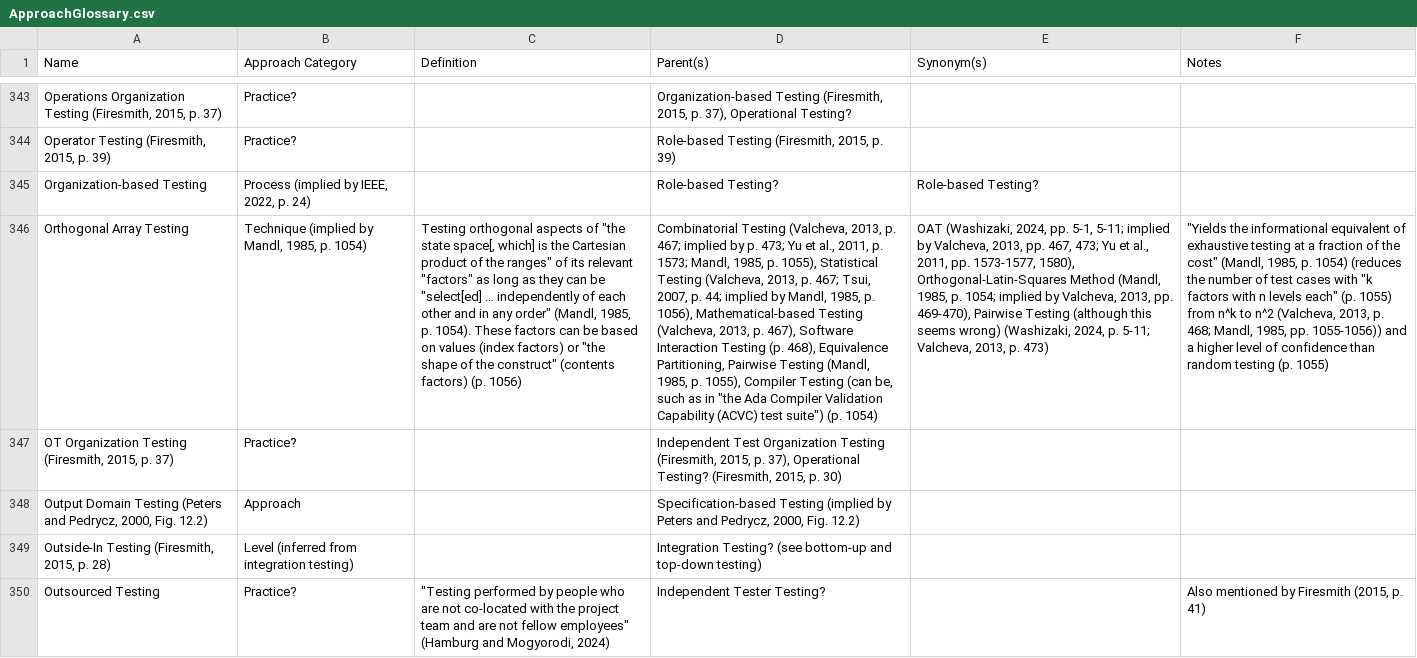
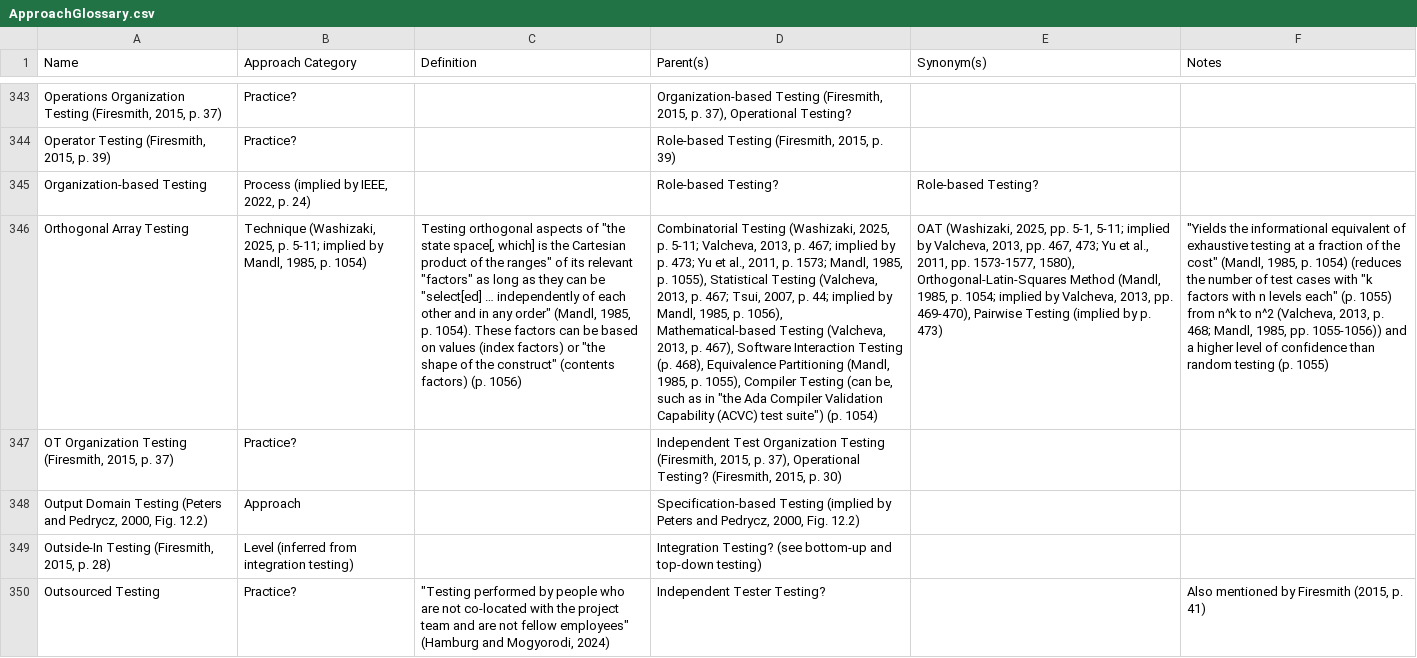
Before and after one commit to samm82/TestingTesting, a CSV file: ApproachGlossary.csv, drawn as a sheet; only a part is shown, gaps mark what is left out; the diff covers the shown part only; the diff names each change by its address in the sheet, - before the commit and + after, or states it on an @@ line.

Commit message:
Revisit orthogonal array/pairwise testing

```diff
--- a/ApproachGlossary.csv
+++ b/ApproachGlossary.csv
-B346 (Approach Category): Technique (implied by Mandl,…
+B346 (Approach Category): Technique (Washizaki, 2025, p. 5-11; implied by Mandl,…
-D346 (Parent(s)): Combinatorial Testing (Valcheva, 2013, p. 467; implied by p. 473; Yu et al., 2011, p. 1573; Mandl, 1985, p. 1055), Statistical Testing (Valcheva, 2013, p. 467; Tsui, 2007, p. 44; implied by Mandl, 1985, p. 1056), Mathematical-based Testing (Valcheva, 2013, p. 467), Software Interaction Testing (p. 468), Equivalence Partitioning, Pairwise Testing (Mandl, 1985,…
+D346 (Parent(s)): Combinatorial Testing (Washizaki, 2025, p. 5-11; Valcheva, 2013, p. 467; implied by p. 473; Yu et al., 2011, p. 1573; Mandl, 1985, p. 1055), Statistical Testing (Valcheva, 2013, p. 467; Tsui, 2007, p. 44; implied by Mandl, 1985, p. 1056), Mathematical-based Testing (Valcheva, 2013, p. 467), Software Interaction Testing (p. 468), Equivalence Partitioning (Mandl, 1985,…
-E346 (Synonym(s)): OAT (Washizaki, 2024, pp. 5-1, 5-11; implied by Valcheva, 2013, pp. 467, 473; Yu et al., 2011, pp. 1573-1577, 1580), Orthogonal-Latin-Squares Method (Mandl, 1985, p. 1054; implied by Valcheva, 2013, pp. 469-470), Pairwise Testing (although this seems wrong) (Washizaki, 2024, p. 5-11; Valcheva, 2013, p. 473)
+E346 (Synonym(s)): OAT (Washizaki, 2025, pp. 5-1, 5-11; implied by Valcheva, 2013, pp. 467, 473; Yu et al., 2011, pp. 1573-1577, 1580), Orthogonal-Latin-Squares Method (Mandl, 1985, p. 1054; implied by Valcheva, 2013, pp. 469-470), Pairwise Testing (implied by p. 473)
```
Also changed, not shown: 8 edited cells elsewhere in this file, 15 other files.
